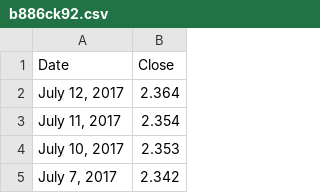
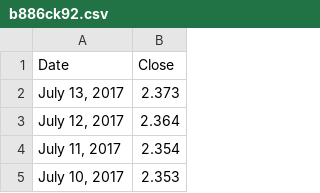
Before and after one commit to turbaevsky/finance, a CSV file: b886ck92.csv, drawn as a sheet; only a part is shown; the shorter side is filled out with more unchanged rows; the diff names each change by its address in the sheet, - before the commit and + after, or states it on an @@ line.

Commit message:
Add files via upload

```diff
--- a/b886ck92.csv
+++ b/b886ck92.csv
+row 2: July 13, 2017 | 2.373
```
